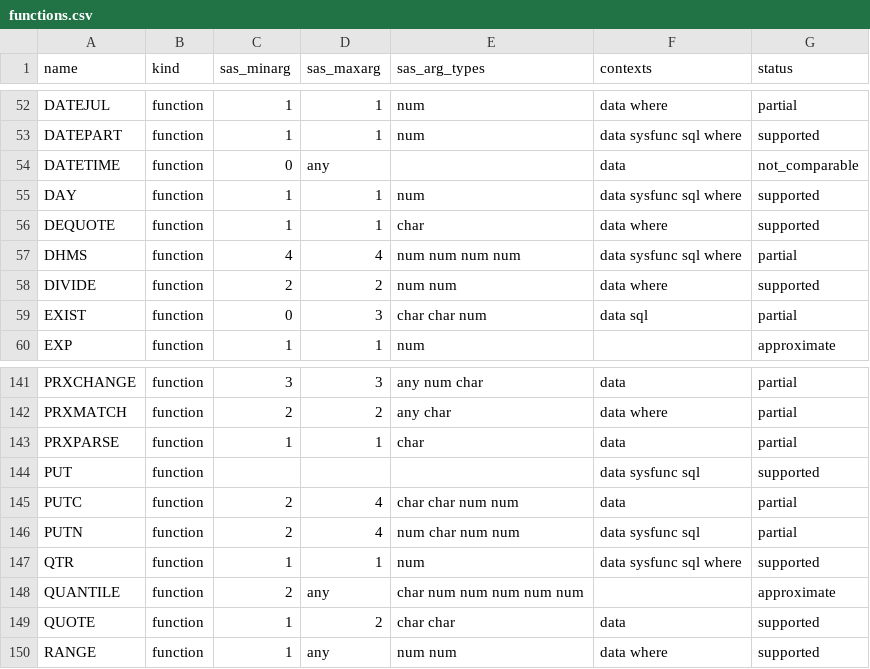
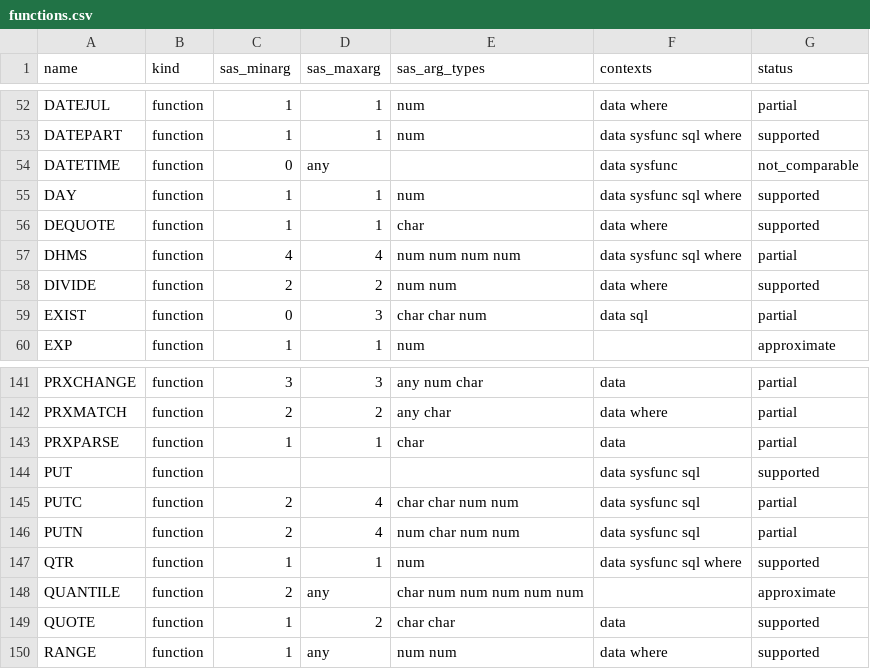
Before and after one commit to kaipingyang/sasonr, a CSV file: inst/registry/functions.csv, drawn as a sheet; only a part is shown, gaps mark what is left out; the diff covers the shown part only.

```diff
--- a/inst/registry/functions.csv
+++ b/inst/registry/functions.csv
@@ -53,3 +53,3 @@
 "DATEPART","function","1","1","num","data sysfunc sql where","supported"
-"DATETIME","function","0","any","","data","not_comparable"
+"DATETIME","function","0","any","","data sysfunc","not_comparable"
 "DAY","function","1","1","num","data sysfunc sql where","supported"
@@ -144,3 +144,3 @@
 "PUT","function","","","","data sysfunc sql","supported"
-"PUTC","function","2","4","char char num num","data","partial"
+"PUTC","function","2","4","char char num num","data sysfunc sql","partial"
 "PUTN","function","2","4","num char num num","data sysfunc sql","partial"
```
Also changed, not shown: 10 edited cells elsewhere in this file, inst/registry/formats.csv, 3 other files.
